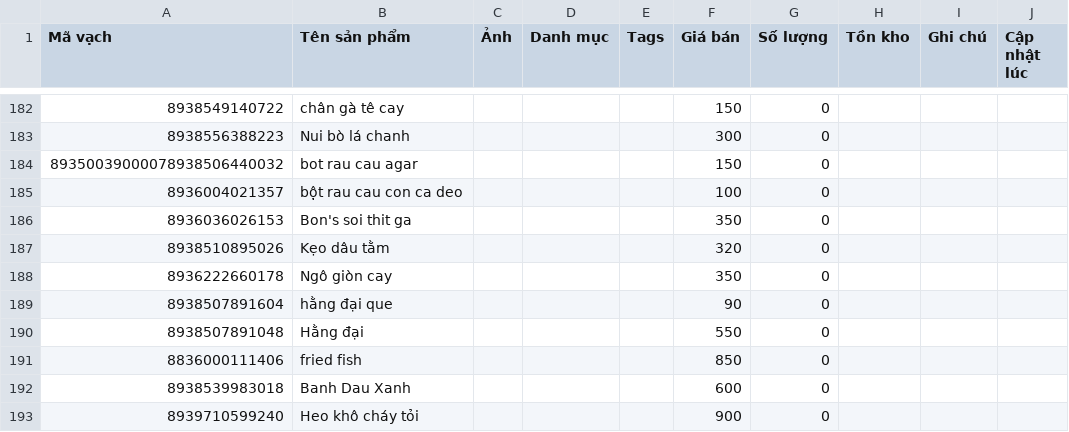
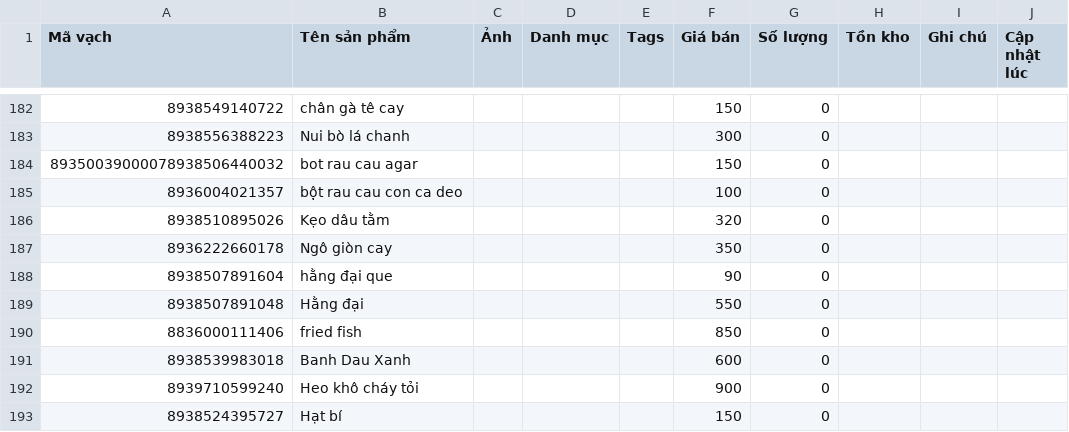
Before and after one commit to tngon462/QR, a CSV file: kiemkho-data.csv, drawn as a sheet; only a part is shown, gaps mark what is left out; the shorter side is filled out with more unchanged rows; the diff names each change by its address in the sheet, - before the commit and + after, or states it on an @@ line.

Commit message:
Update inventory CSV from kiemkho app

```diff
--- a/kiemkho-data.csv
+++ b/kiemkho-data.csv
-row 186: 8936036026153 | Bon's soi thit ga |  |  |  | 350 | 0
```
